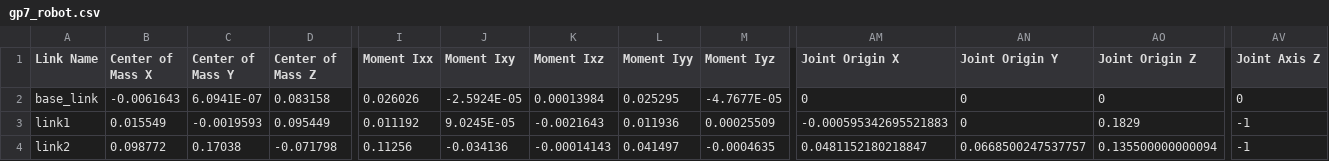
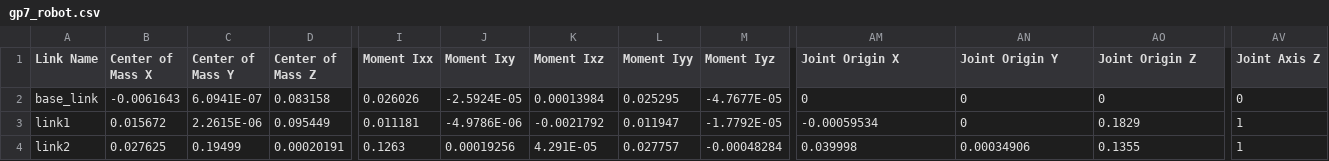
Before and after one commit to KiranGunathilaka/robotic_manipulator_simulation, a CSV file: src/gp7_robot/urdf/gp7_robot.csv, drawn as a sheet; only a part is shown, gaps mark what is left out; the diff covers the shown part only; the diff names each change by its address in the sheet, - before the commit and + after, or states it on an @@ line.

Commit message:
issues with urdf still exist. fix

```diff
--- a/src/gp7_robot/urdf/gp7_robot.csv
+++ b/src/gp7_robot/urdf/gp7_robot.csv
-B3 (Center of Mass X): 0.015549
+B3 (Center of Mass X): 0.015672
-C3 (Center of Mass Y): -0.0019593
+C3 (Center of Mass Y): 2.2615E-06
-I3 (Moment Ixx): 0.011192
+I3 (Moment Ixx): 0.011181
-J3 (Moment Ixy): 9.0245E-05
+J3 (Moment Ixy): -4.9786E-06
-K3 (Moment Ixz): -0.0021643
+K3 (Moment Ixz): -0.0021792
-L3 (Moment Iyy): 0.011936
+L3 (Moment Iyy): 0.011947
-M3 (Moment Iyz): 0.00025509
+M3 (Moment Iyz): -1.7792E-05
-AM3 (Joint Origin X): -0.000595342695521883
+AM3 (Joint Origin X): -0.00059534
-AV3:AV4 (Joint Axis Z): -1
+AV3:AV4 (Joint Axis Z): 1
-B4 (Center of Mass X): 0.098772
+B4 (Center of Mass X): 0.027625
-C4 (Center of Mass Y): 0.17038
+C4 (Center of Mass Y): 0.19499
-D4 (Center of Mass Z): -0.071798
+D4 (Center of Mass Z): 0.00020191
-I4 (Moment Ixx): 0.11256
+I4 (Moment Ixx): 0.1263
-J4 (Moment Ixy): -0.034136
+J4 (Moment Ixy): 0.00019256
-K4 (Moment Ixz): -0.00014143
+K4 (Moment Ixz): 4.291E-05
-L4 (Moment Iyy): 0.041497
+L4 (Moment Iyy): 0.027757
-M4 (Moment Iyz): -0.0004635
+M4 (Moment Iyz): -0.00048284
-AM4 (Joint Origin X): 0.0481152180218847
+AM4 (Joint Origin X): 0.039998
-AN4 (Joint Origin Y): 0.0668500247537757
+AN4 (Joint Origin Y): 0.00034906
-AO4 (Joint Origin Z): 0.135500000000094
+AO4 (Joint Origin Z): 0.1355
```
Also changed, not shown: 106 edited cells elsewhere in this file, 27 other files.
